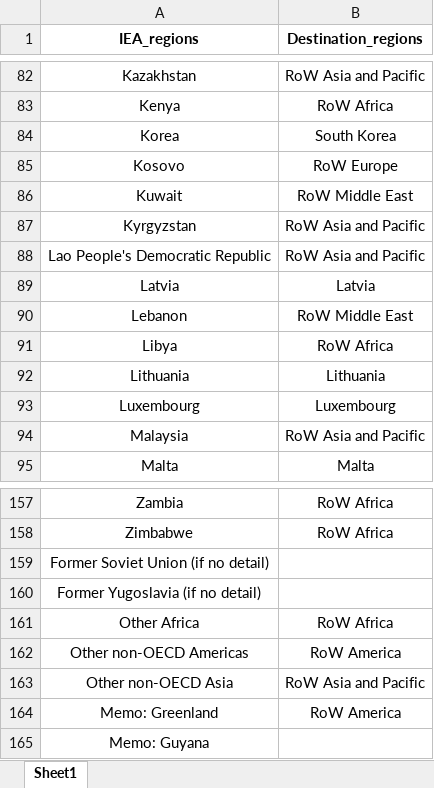
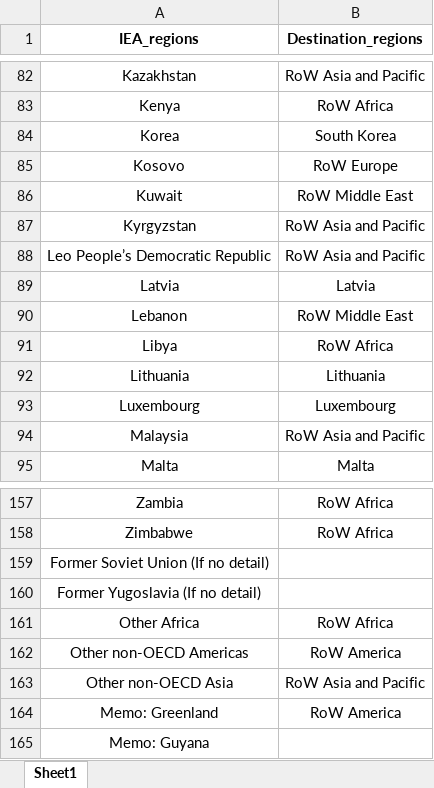
Before and after one commit to MatthewHeun/IEATools, an Excel workbook: inst/extdata/aggregation_table_iea_exiobase_2020.xlsx, sheet Sheet1, drawn as a sheet; only a part is shown, gaps mark what is left out; values as stored, in another font and other column widths than the file's, no borders; the diff names each change by its address in the sheet, - before the commit and + after, or states it on an @@ line.

Commit message:
Updated default aggregation table (2019, 2020) iea to exiobase

```diff
--- a/inst/extdata/aggregation_table_iea_exiobase_2020.xlsx (sheet Sheet1)
+++ b/inst/extdata/aggregation_table_iea_exiobase_2020.xlsx (sheet Sheet1)
-A88 (IEA_regions): Lao People's Democratic Republic
+A88 (IEA_regions): Leo People’s Democratic Republic
-A159 (IEA_regions): Former Soviet Union (if no detail)
+A159 (IEA_regions): Former Soviet Union (If no detail)
-A160 (IEA_regions): Former Yugoslavia (if no detail)
+A160 (IEA_regions): Former Yugoslavia (If no detail)
```
Also changed, not shown: formulas that keep their value, inst/extdata/aggregation_table_iea_exiobase_2019.xlsx.
